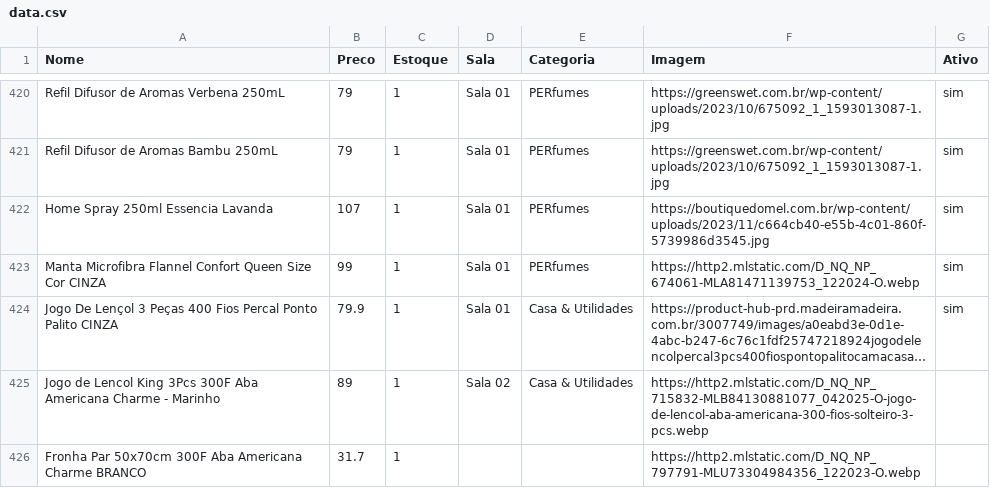
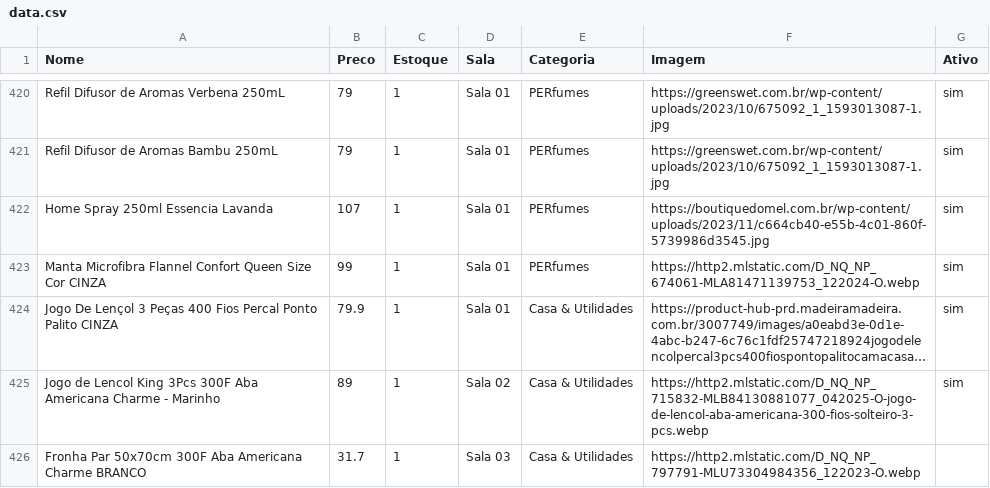
Before and after one commit to lojinhadd/loja, a CSV file: data.csv, drawn as a sheet; only a part is shown, gaps mark what is left out; long unchanged cells end in …; the diff names each change by its address in the sheet, - before the commit and + after, or states it on an @@ line.

Commit message:
Auto-sync: planilha atualizada

```diff
--- a/data.csv
+++ b/data.csv
-G425 (Ativo): (empty)
+G425 (Ativo): sim
-D426 (Sala): (empty)
+D426 (Sala): Sala 03
-E426 (Categoria): (empty)
+E426 (Categoria): Casa & Utilidades
```
